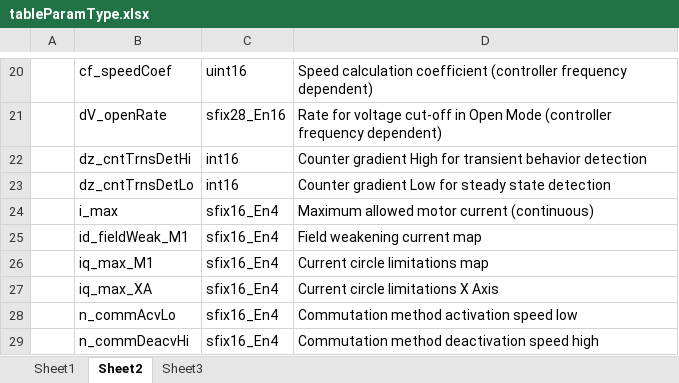
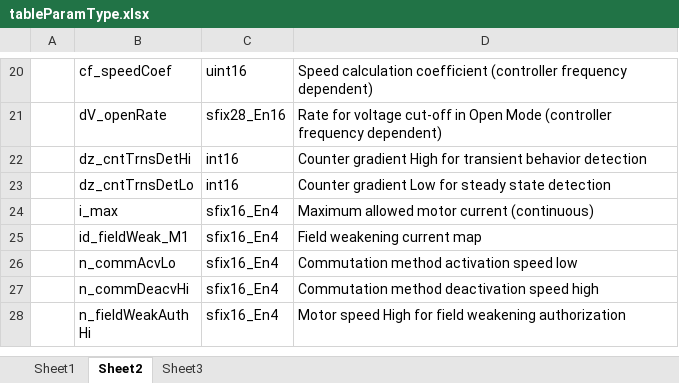
Before and after one commit to EFeru/hoverboard-firmware-hack-FOC, an Excel workbook: 01_Matlab/03_CreateParamTable/tableParamType.xlsx, sheet Sheet2, drawn as a sheet; only a part is shown, gaps mark what is left out; the shorter side is filled out with more unchanged rows; values as stored, in another font and other column widths than the file's, no borders; table styles not drawn; the diff names each change by its address in the sheet, - before the commit and + after, or states it on an @@ line.

Commit message:
Updated current limit
The firmware allows now to set higher currents than 15 A/motor.
NOTE: You can change this limit at your own risk. I do not take any responsability if your boards gets damaged.

```diff
--- a/01_Matlab/03_CreateParamTable/tableParamType.xlsx (sheet Sheet2)
+++ b/01_Matlab/03_CreateParamTable/tableParamType.xlsx (sheet Sheet2)
-row 26:  | iq_max_M1 | sfix16_En4 | Current circle limitations map
-row 27:  | iq_max_XA | sfix16_En4 | Current circle limitations X Axis
```
Also changed, not shown: sheet Sheet1, 8 other files.
